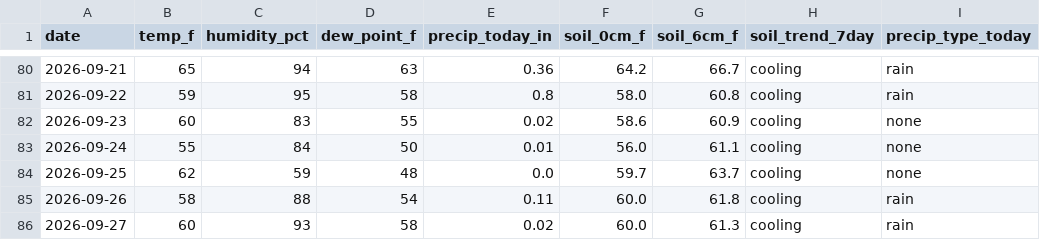
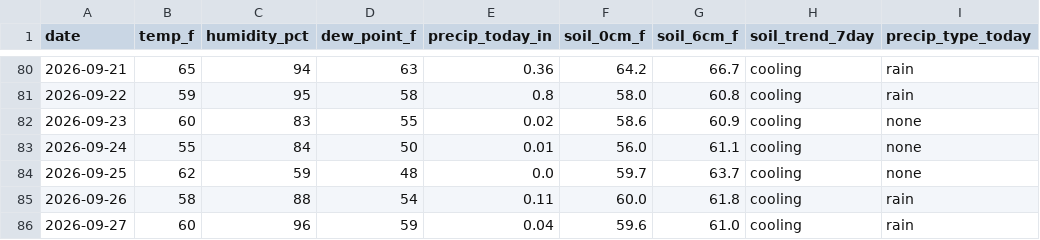
Before and after one commit to RDBFarm/rdbf-weather, a CSV file: weather_history.csv, drawn as a sheet; only a part is shown, gaps mark what is left out; the diff names each change by its address in the sheet, - before the commit and + after, or states it on an @@ line.

```diff
--- a/weather_history.csv
+++ b/weather_history.csv
-C86 (humidity_pct): 93
+C86 (humidity_pct): 96
-D86 (dew_point_f): 58
+D86 (dew_point_f): 59
-E86 (precip_today_in): 0.02
+E86 (precip_today_in): 0.04
-F86 (soil_0cm_f): 60.0
+F86 (soil_0cm_f): 59.6
-G86 (soil_6cm_f): 61.3
+G86 (soil_6cm_f): 61.0
```
Also changed, not shown: 1 other file.
